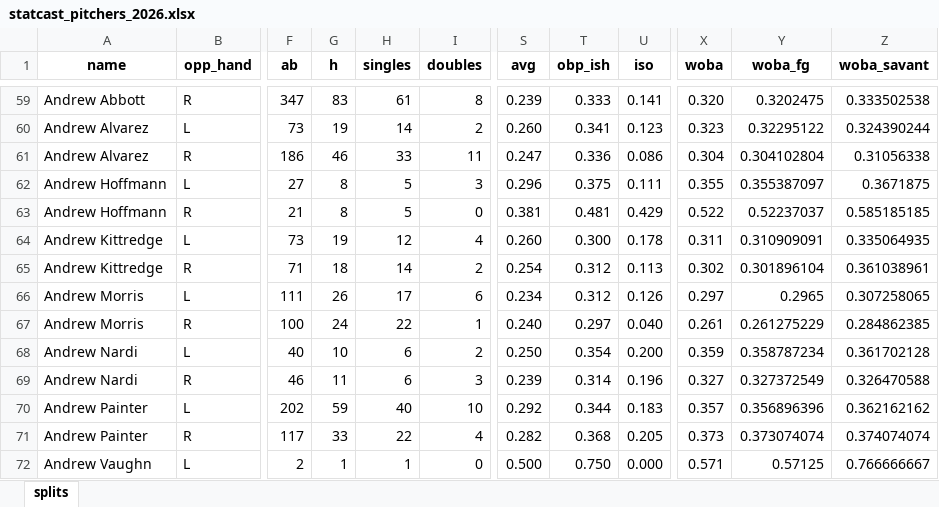
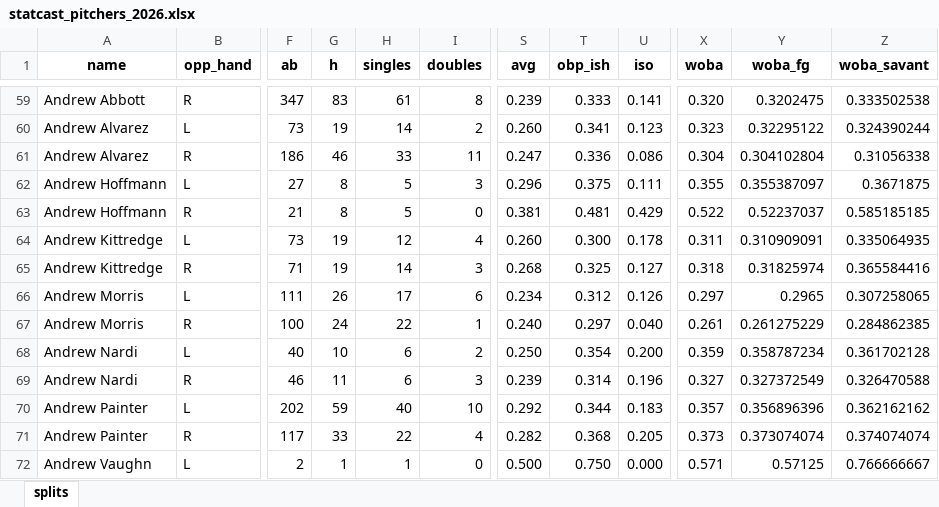
Before and after one commit to mtdewrocks/sports-analytics, an Excel workbook: backend/data/mlb/statcast_pitchers_2026.xlsx, sheet splits, drawn as a sheet; only a part is shown, gaps mark what is left out; values as stored, in another font and other column widths than the file's, no borders; the diff names each change by its address in the sheet, - before the commit and + after, or states it on an @@ line.

```diff
--- a/backend/data/mlb/statcast_pitchers_2026.xlsx (sheet splits)
+++ b/backend/data/mlb/statcast_pitchers_2026.xlsx (sheet splits)
-G65 (h): 18
+G65 (h): 19
-I65 (doubles): 2
+I65 (doubles): 3
-S65 (avg): 0.254
+S65 (avg): 0.268
-T65 (obp_ish): 0.312
+T65 (obp_ish): 0.325
-U65 (iso): 0.113
+U65 (iso): 0.127
-X65 (woba): 0.302
+X65 (woba): 0.318
-Y65 (woba_fg): 0.301896104
+Y65 (woba_fg): 0.31825974
-Z65 (woba_savant): 0.361038961
+Z65 (woba_savant): 0.365584416
```
Also changed, not shown: backend/data/mlb/statcast_hitters_2026.xlsx, 4 other files.
